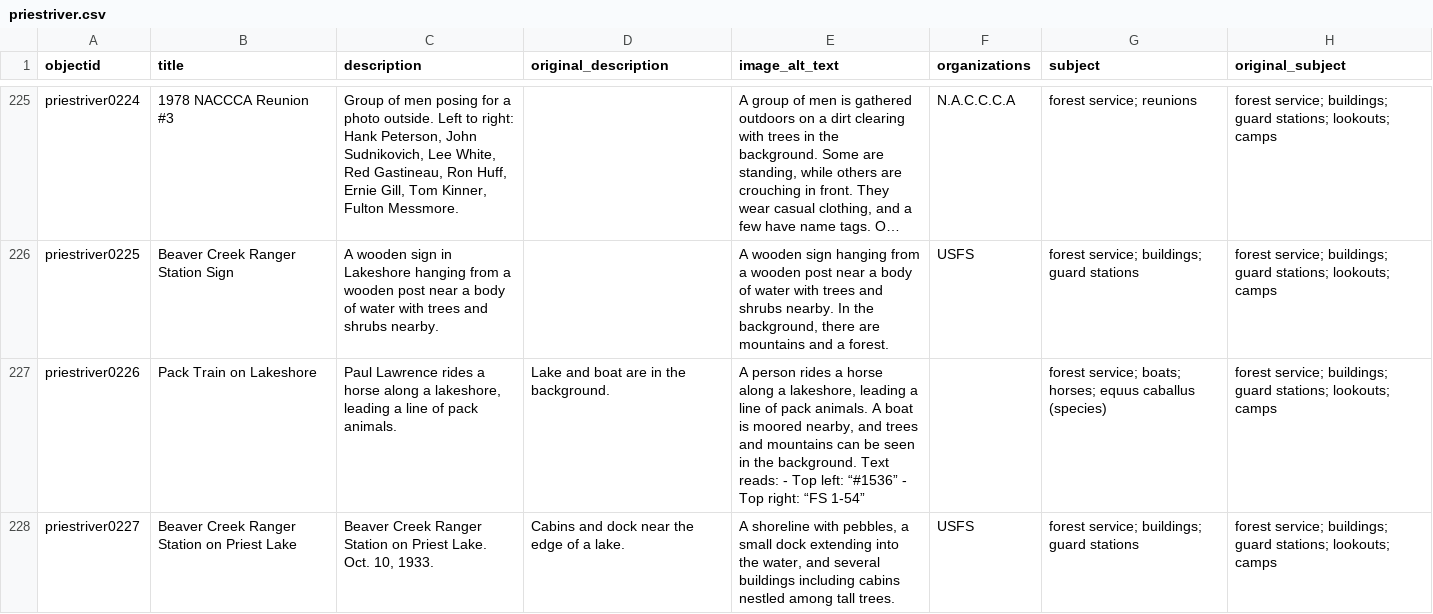
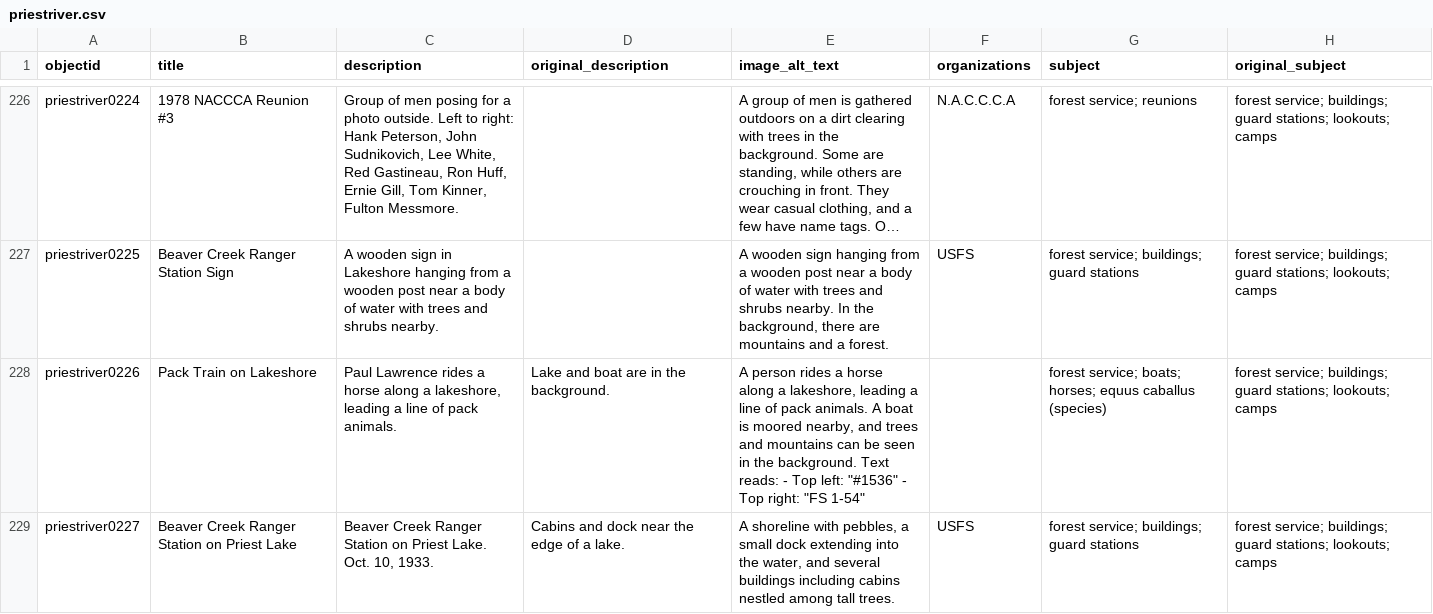
Before and after one commit to uidaholib/base-digital-collections-template, a CSV file: _data/priestriver.csv, drawn as a sheet; only a part is shown, gaps mark what is left out; long unchanged cells end in …; addresses are those after the commit; the diff covers the shown part only; the diff names each change by its address in the sheet, - before the commit and + after, or states it on an @@ line.

Commit message:
ambig char fix

```diff
--- a/_data/priestriver.csv
+++ b/_data/priestriver.csv
-E228 (image_alt_text): …Top left: “#1536” - Top right: “FS 1-54”
+E228 (image_alt_text): …Top left: "#1536" - Top right: "FS 1-54"
```
Also changed, not shown: 1 added row, 1 removed row and 19 edited cells elsewhere in this file.
